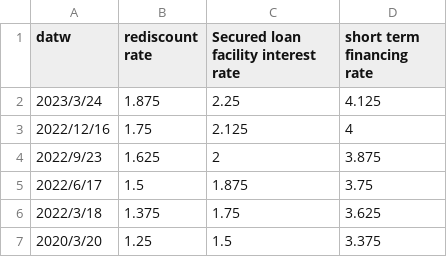
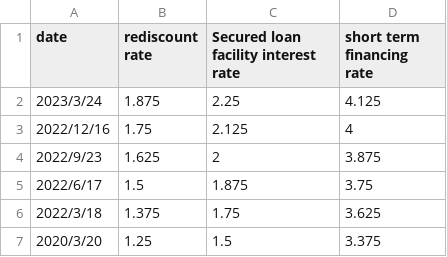
Before and after one commit to fju409560267/-, a CSV file: WebF11.csv, drawn as a sheet; only a part is shown.

Commit message:
Update WebF11.csv

```diff
--- a/WebF11.csv
+++ b/WebF11.csv
@@ -1,2 +1,2 @@
-datw,rediscount rate,Secured loan facility interest rate,short term financing rate
+date,rediscount rate,Secured loan facility interest rate,short term financing rate
 2023/3/24,1.875,2.25,4.125
```
